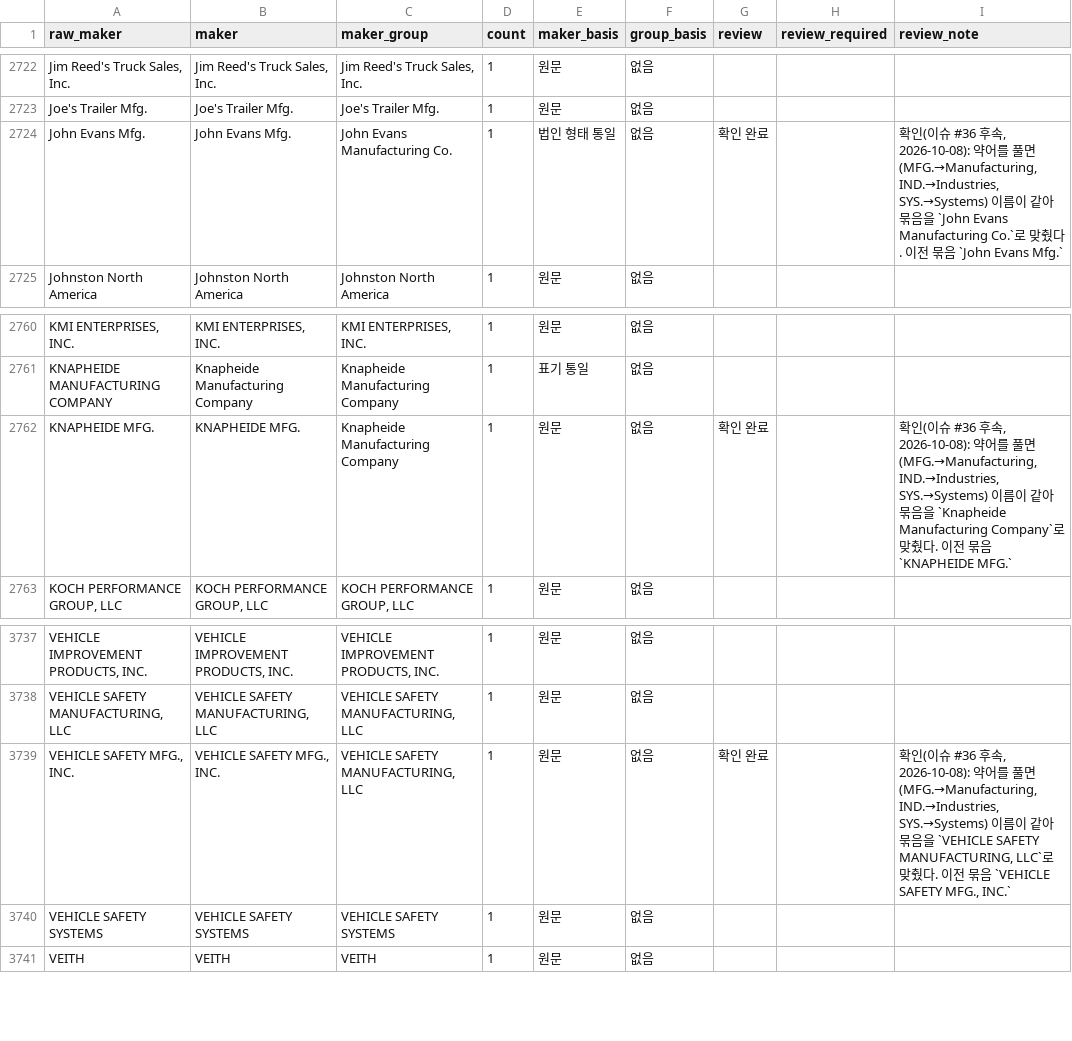
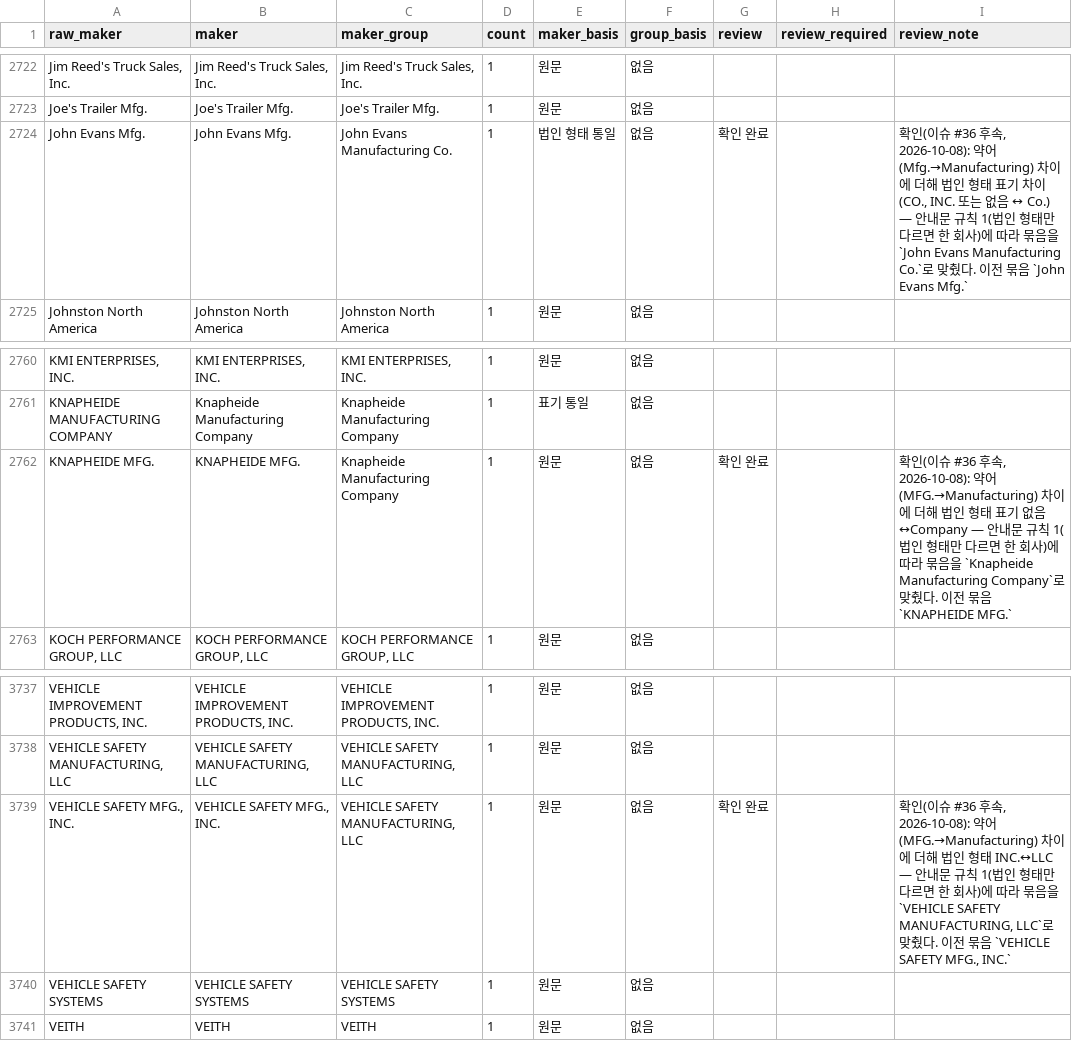
Before and after one commit to jh3779/recall-casebook, a CSV file: scripts/defect_precedent/maker_aliases.csv, drawn as a sheet; only a part is shown, gaps mark what is left out; the diff covers the shown part only; the diff names each change by its address in the sheet, - before the commit and + after, or states it on an @@ line.

```diff
--- a/scripts/defect_precedent/maker_aliases.csv
+++ b/scripts/defect_precedent/maker_aliases.csv
-I2724 (review_note): …약어를 풀면(MFG.→Manufacturing, IND.→Industries, SYS.→Systems) 이름이 같아 묶…
+I2724 (review_note): …약어(Mfg.→Manufacturing) 차이에 더해 법인 형태 표기 차이(CO., INC. 또는 없음 ↔ Co.) — 안내문 규칙 1(법인 형태만 다르면 한 회사)에 따라 묶…
-I2762 (review_note): …약어를 풀면(MFG.→Manufacturing, IND.→Industries, SYS.→Systems) 이름이 같아 묶…
+I2762 (review_note): …약어(MFG.→Manufacturing) 차이에 더해 법인 형태 표기 없음↔Company — 안내문 규칙 1(법인 형태만 다르면 한 회사)에 따라 묶…
-I3739 (review_note): …약어를 풀면(MFG.→Manufacturing, IND.→Industries, SYS.→Systems) 이름이 같아 묶…
+I3739 (review_note): …약어(MFG.→Manufacturing) 차이에 더해 법인 형태 INC.↔LLC — 안내문 규칙 1(법인 형태만 다르면 한 회사)에 따라 묶…
```
Also changed, not shown: 13 edited cells elsewhere in this file, 3 other files.
